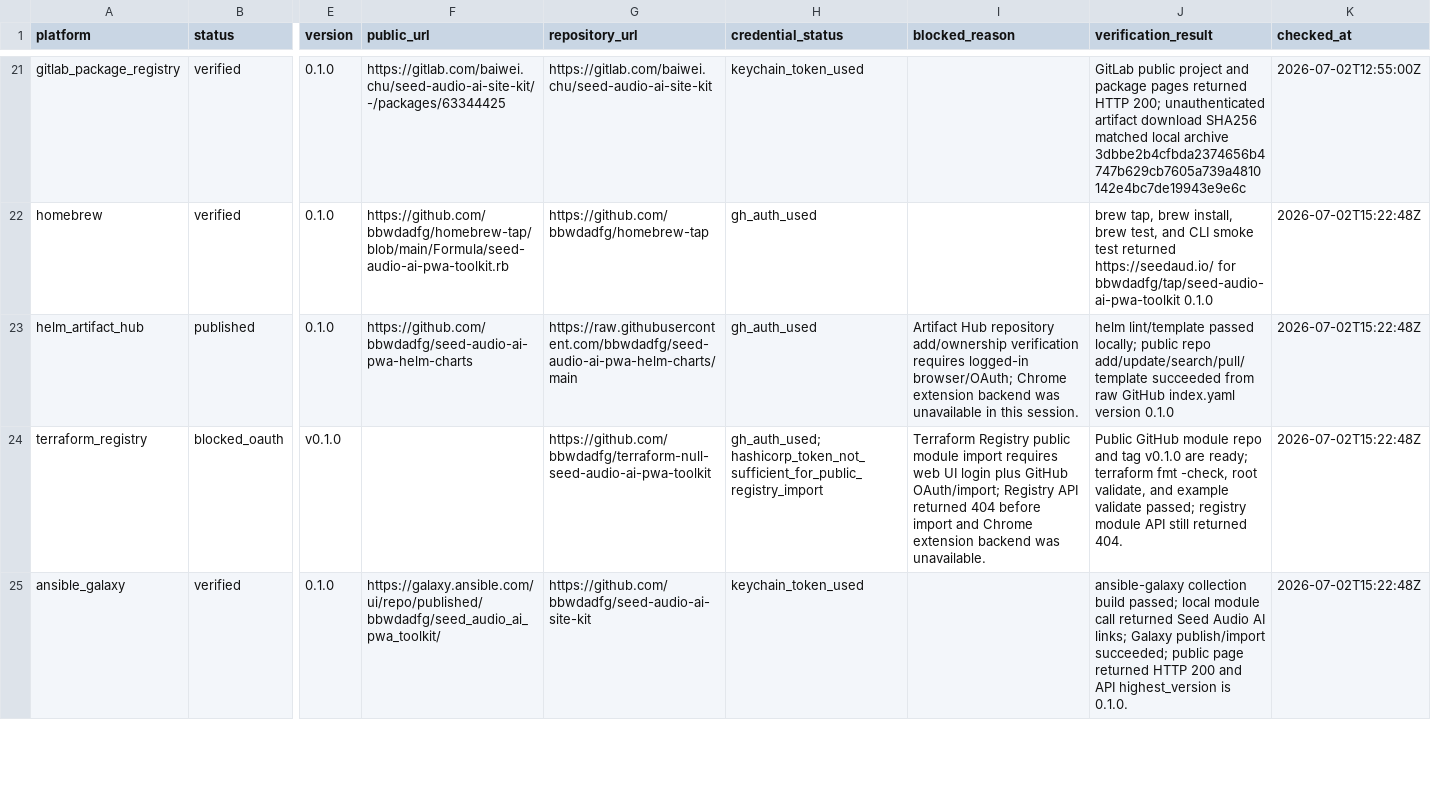
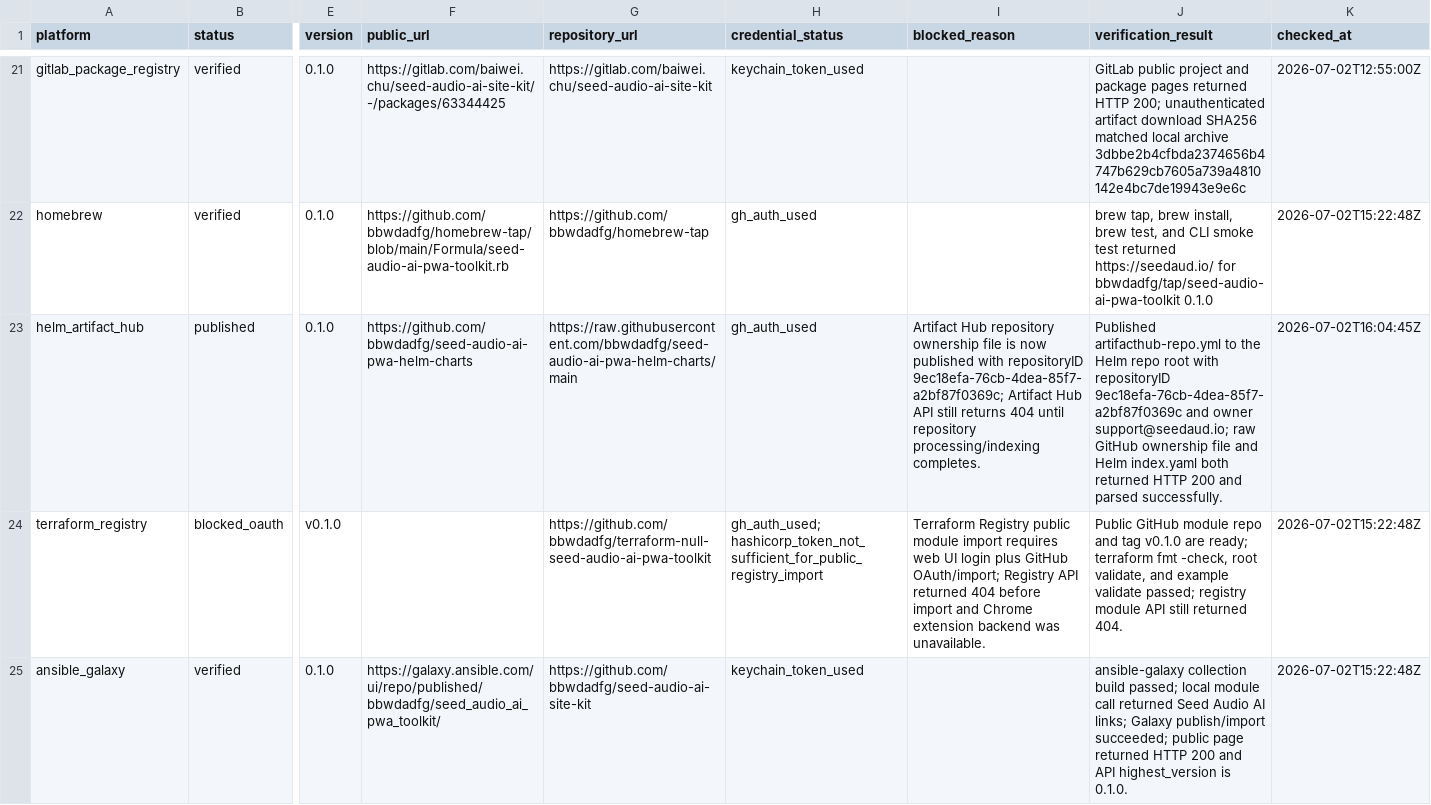
Before and after one commit to bbwdadfg/seed-audio-ai-site-kit, a CSV file: publish-record.csv, drawn as a sheet; only a part is shown, gaps mark what is left out; the diff names each change by its address in the sheet, - before the commit and + after, or states it on an @@ line.

Commit message:
Record Artifact Hub ownership metadata

```diff
--- a/publish-record.csv
+++ b/publish-record.csv
-I23 (blocked_reason): …Hub repository add/ownership verification requires logged-in browser/OAuth; Chrome extension backend was unavailable in this session.
+I23 (blocked_reason): …Hub repository ownership file is now published with repositoryID 9ec18efa-76cb-4dea-85f7-a2bf87f0369c; Artifact Hub API still returns 404 until repository processing/indexing completes.
-J23 (verification_result): helm lint/template passed locally; public repo add/update/search/pull/template succeeded from raw GitHub index.yaml version 0.1.0
+J23 (verification_result): Published artifacthub-repo.yml to the Helm repo root with repositoryID 9ec18efa-76cb-4dea-85f7-a2bf87f0369c and owner support@seedaud.io; raw GitHub ownership file and Helm index.yaml both returned HTTP 200 and parsed successfully.
-K23 (checked_at): 2026-07-02T15:22:48Z
+K23 (checked_at): 2026-07-02T16:04:45Z
```
Also changed, not shown: 2 other files.
